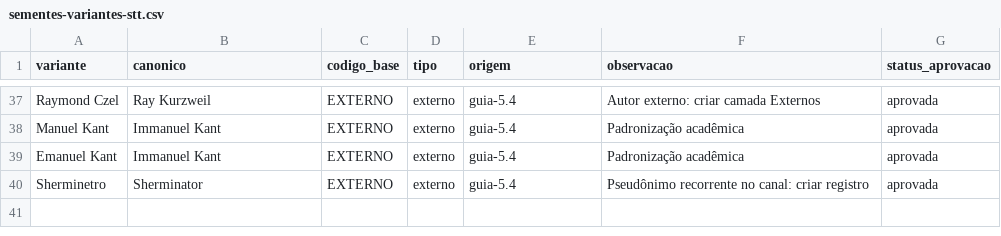
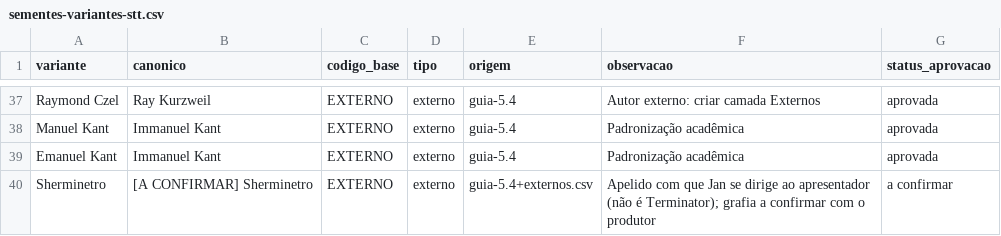
Before and after one commit to institutocura-maker/Transcri-YouTube, a CSV file: ferramentas/sementes-variantes-stt.csv, drawn as a sheet; only a part is shown, gaps mark what is left out.

Commit message:
Guia v2 + resolução dos 8 conflitos; KB-RC como fonte de verdade do diagnóstico
Documentos (md + docx, conforme contrato editorial):
- Guia de Revisão e Governança Terminológica v2 (18 seções): camadas de correção,
  classes de variante, quando NUNCA substituir, Quarentena, Externos, pontuação,
  diarização B, disfluência leve, anúncios, marcadores, fluxo em 8 blocos, métricas
  de aceite e governança de devolução à KB.
- analise/RESOLUCAO-DE-CONFLITOS.md (Anexo I): os 8 conflitos resolvidos com
  evidência documental + 11 achados adicionais + registro formal de decisão + 10
  ações residuais + calibração medida do corte de similaridade.

Ferramentas:
- rc_variantes.py: classificação por confiança de mapeamento (alta/media/baixa/
  conceitual/referencia_oral), alvo canônico limpo, filtro de lixo, coluna
  risco_palavra_comum; 1.590 pares, 299 regras de substituição.
- rc_diagnostico.py: --kb (KB-RC vira fonte de verdade), --externos (camada 3
  protegida), suspensão de sementes por homografia/guarda/colisão externa,
  canônico proposto = nome do termo (não a superfície casada), forms já canônicas
  não viram variante (elimina o falso positivo 'Javé -> jabe', 27x), dedupe e
  seção 3.1 no relatório.
- rc_kb.py: como_termos() adapta canonico.json + fichas ao formato do diagnóstico.
- rc_lexicon.py: sementes aceitam comentários; externos.csv (34 entidades com
  fonte e data); guarda ampliada (1.878 formas).
- md_para_docx.py: conversor de documentos de governança md -> docx.

Co-authored-by: arena-agent <297053741+arena-agent@users.noreply.github.com>

```diff
--- a/ferramentas/sementes-variantes-stt.csv
+++ b/ferramentas/sementes-variantes-stt.csv
@@ -39,2 +39,2 @@ Manuel Kant,Immanuel Kant,EXTERNO,externo,guia-5.4,Padronização acadêmica,apr
 Emanuel Kant,Immanuel Kant,EXTERNO,externo,guia-5.4,Padronização acadêmica,aprovada
-Sherminetro,Sherminator,EXTERNO,externo,guia-5.4,Pseudônimo recorrente no canal: criar registro,aprovada
+Sherminetro,[A CONFIRMAR] Sherminetro,EXTERNO,externo,guia-5.4+externos.csv,Apelido com que Jan se dirige ao apresentador (não é Terminator); grafia a confirmar com o produtor,a confirmar
```
Also changed, not shown: 16 other files.
